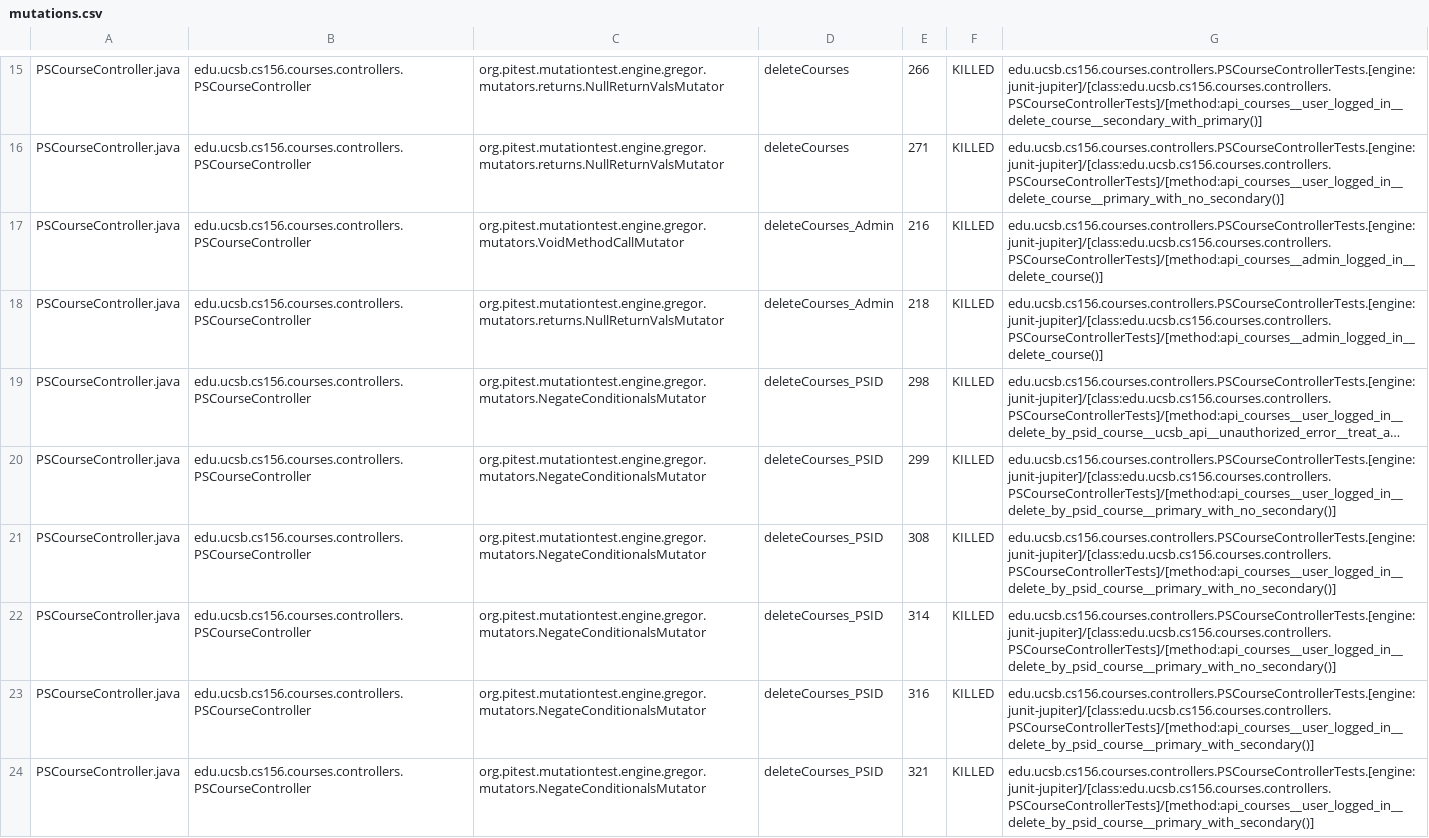
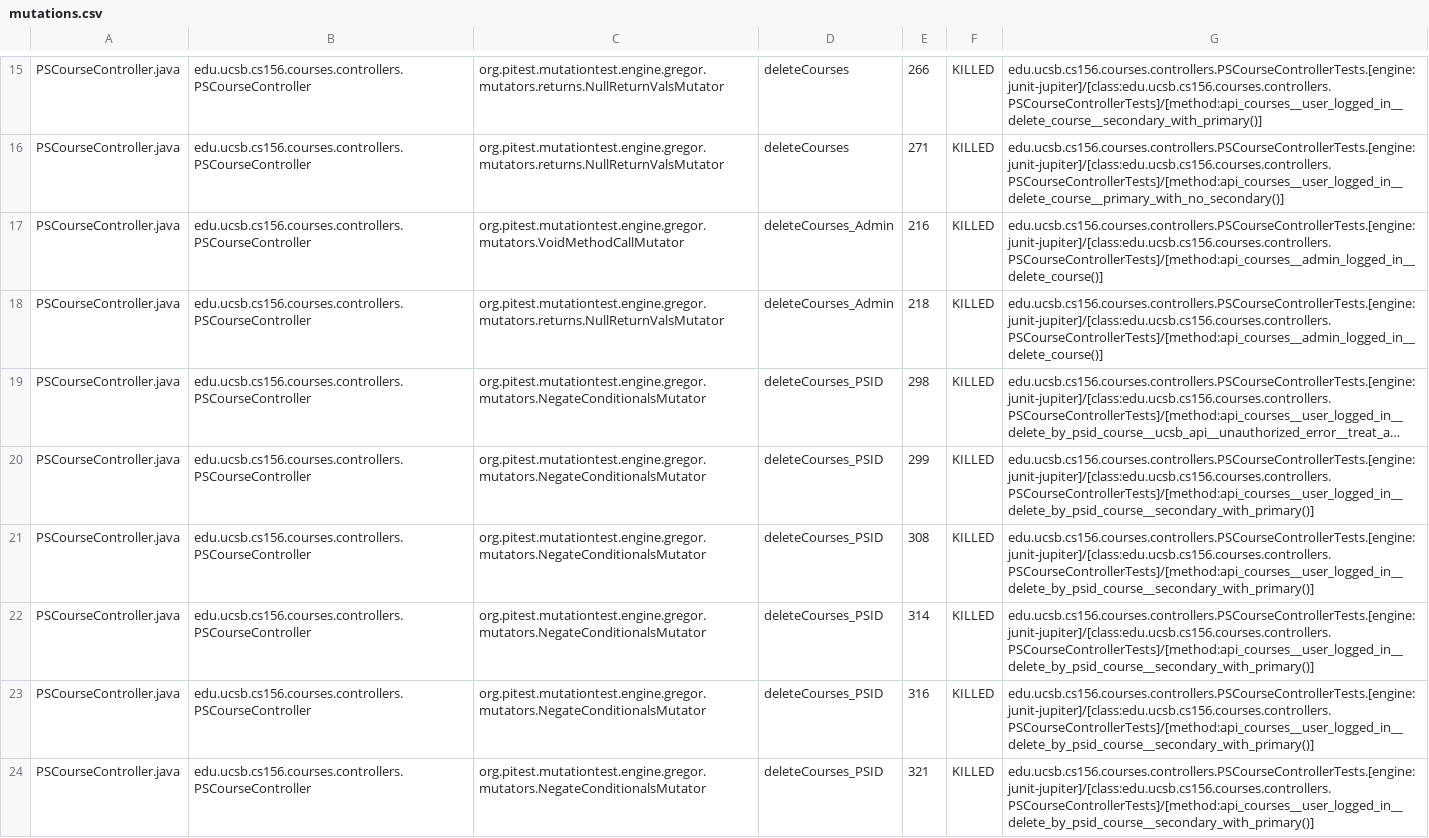
Before and after one commit to ucsb-cs156/proj-courses, a CSV file: prs/297/pitest/mutations.csv, drawn as a sheet; only a part is shown, gaps mark what is left out; long unchanged cells end in …; the diff covers the shown part only; the diff names each change by its address in the sheet, - before the commit and + after, or states it on an @@ line.

Commit message:
Deploying to gh-pages from @ ucsb-cs156/proj-courses@bf624b95948094aa1c5c88b45d012328f342ad0f 🚀

```diff
--- a/prs/297/pitest/mutations.csv
+++ b/prs/297/pitest/mutations.csv
-G20:G22: edu.ucsb.cs156.courses.controllers.PSCourseControllerTests.[engine:junit-jupiter]/[class:edu.ucsb.cs156.courses.controllers.PSCourseControllerTests]/[method:api_courses__user_logged_in__delete_by_psid_course__primary_with_no_secondary()]
+G20:G22: edu.ucsb.cs156.courses.controllers.PSCourseControllerTests.[engine:junit-jupiter]/[class:edu.ucsb.cs156.courses.controllers.PSCourseControllerTests]/[method:api_courses__user_logged_in__delete_by_psid_course__secondary_with_primary()]
-G23:G24: edu.ucsb.cs156.courses.controllers.PSCourseControllerTests.[engine:junit-jupiter]/[class:edu.ucsb.cs156.courses.controllers.PSCourseControllerTests]/[method:api_courses__user_logged_in__delete_by_psid_course__primary_with_secondary()]
+G23:G24: edu.ucsb.cs156.courses.controllers.PSCourseControllerTests.[engine:junit-jupiter]/[class:edu.ucsb.cs156.courses.controllers.PSCourseControllerTests]/[method:api_courses__user_logged_in__delete_by_psid_course__secondary_with_primary()]
```
Also changed, not shown: 59 edited cells elsewhere in this file, 52 other files.
